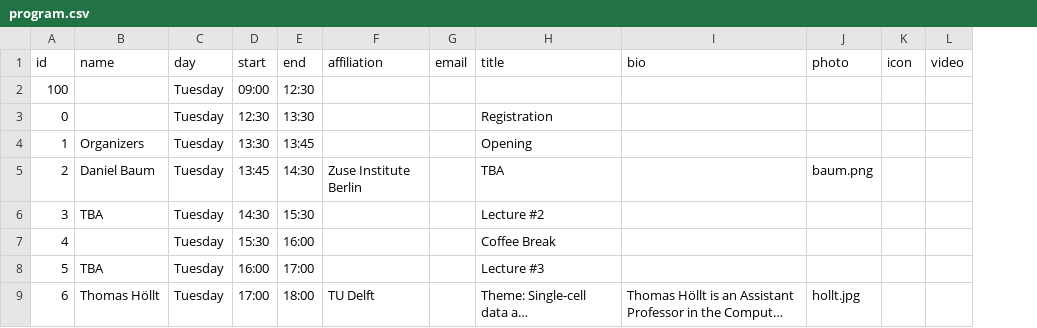
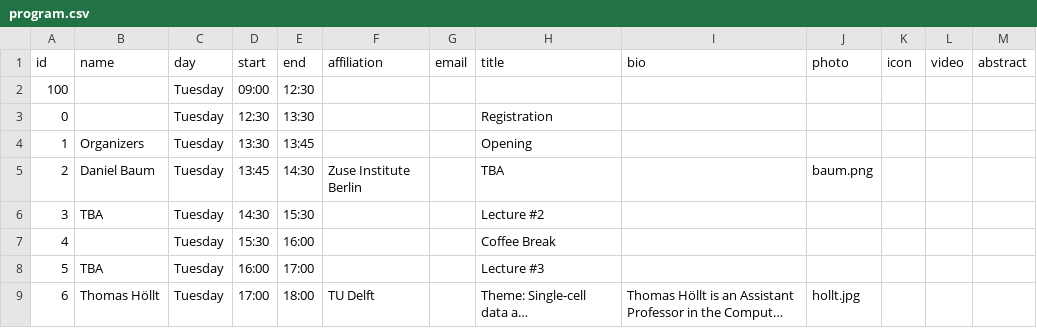
Before and after one commit to biomedvis/2023, a CSV file: _data/program.csv, drawn as a sheet; only a part is shown; long unchanged cells end in …; the diff names each change by its address in the sheet, - before the commit and + after, or states it on an @@ line.

Commit message:
Adds abstract for Laura's workshop

```diff
--- a/_data/program.csv
+++ b/_data/program.csv
+column M (abstract), empty
```
